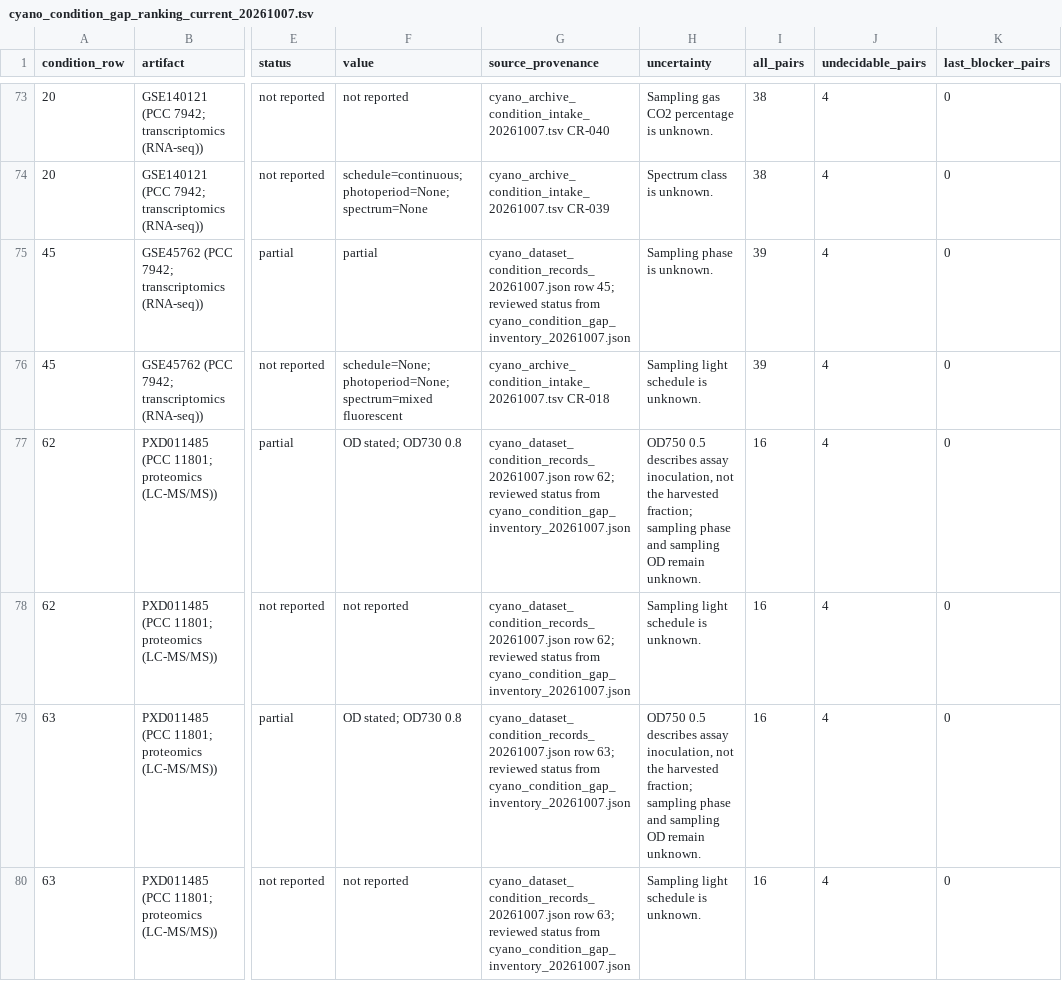
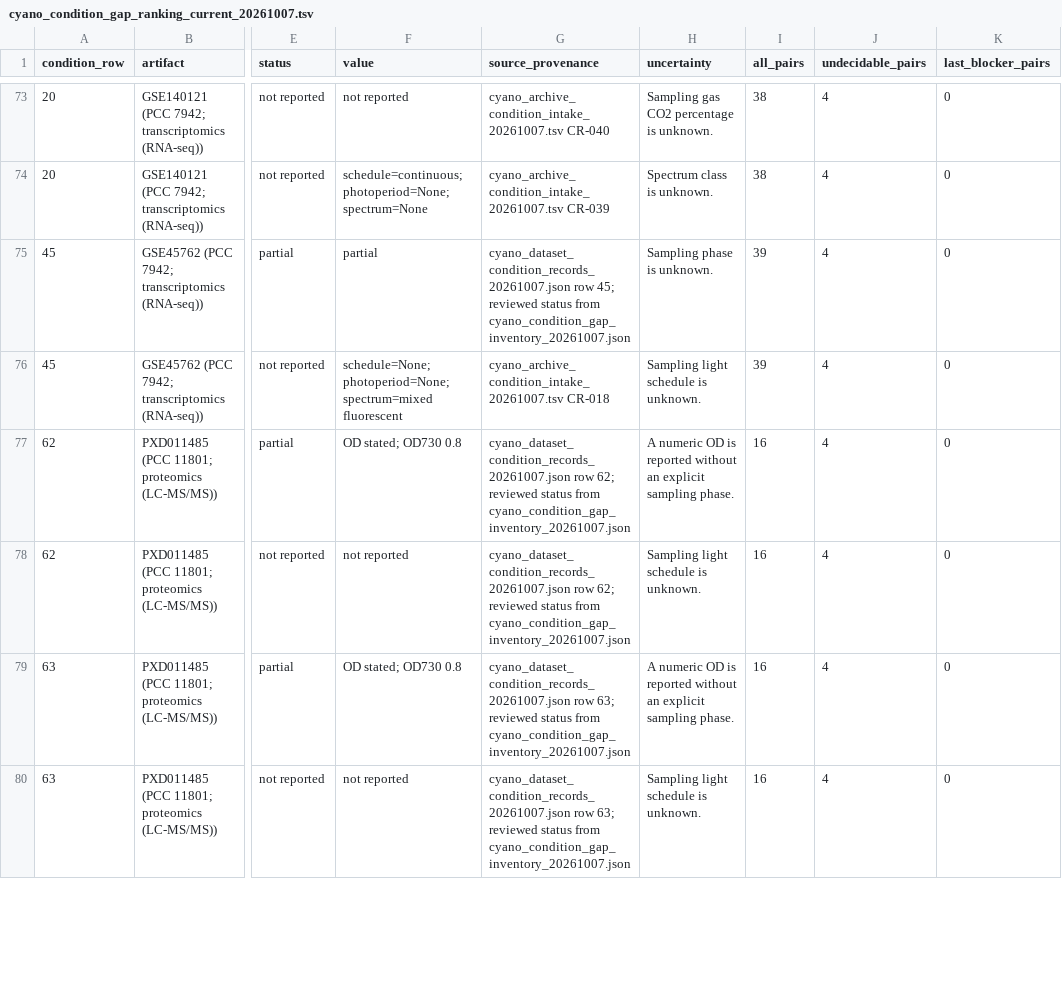
Before and after one commit to rohinshanker/isaacs-cyano-gene-selection, a TSV file: docs/notes/handoff/cyano_condition_gap_ranking_current_20261007.tsv, drawn as a sheet; only a part is shown, gaps mark what is left out; the diff covers the shown part only; the diff names each change by its address in the sheet, - before the commit and + after, or states it on an @@ line.

Commit message:
Keep assay-specific explanations out of generic phase gaps

```diff
--- a/docs/notes/handoff/cyano_condition_gap_ranking_current_20261007.tsv
+++ b/docs/notes/handoff/cyano_condition_gap_ranking_current_20261007.tsv
-H77 (uncertainty): OD750 0.5 describes assay inoculation, not the harvested fraction; sampling phase and sampling OD remain unknown.
+H77 (uncertainty): A numeric OD is reported without an explicit sampling phase.
-H79 (uncertainty): OD750 0.5 describes assay inoculation, not the harvested fraction; sampling phase and sampling OD remain unknown.
+H79 (uncertainty): A numeric OD is reported without an explicit sampling phase.
```
Also changed, not shown: 9 edited cells elsewhere in this file, 3 other files.
